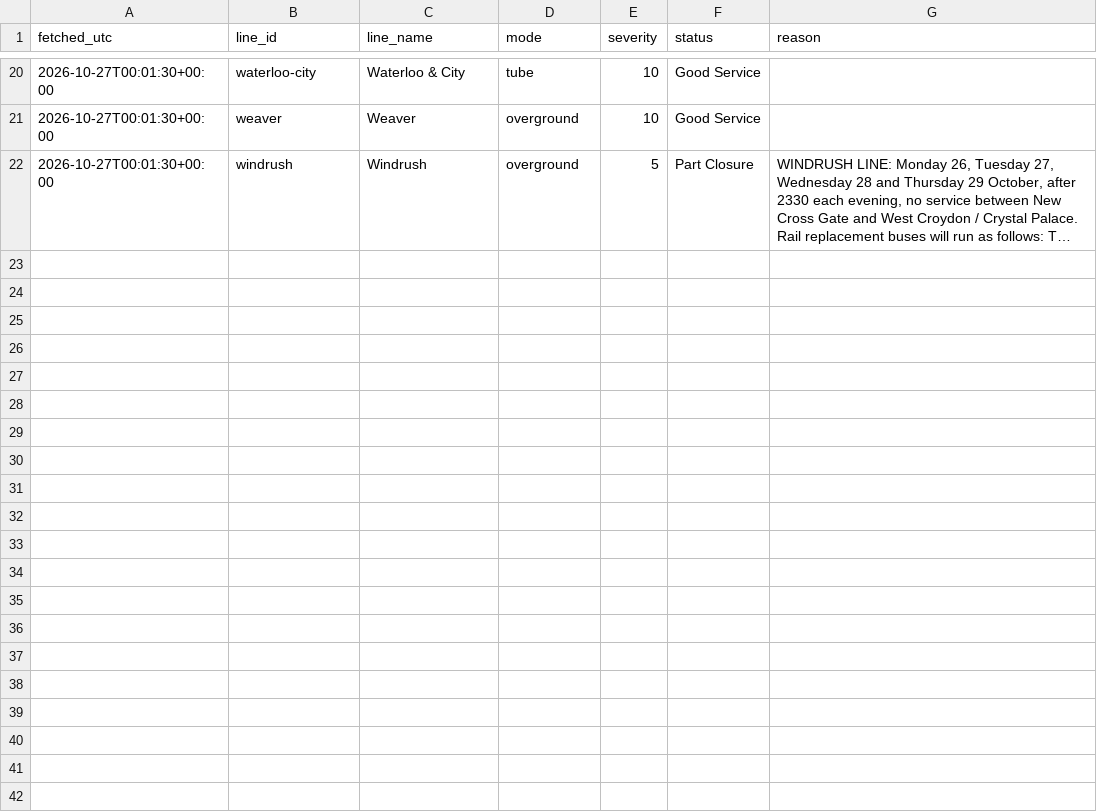
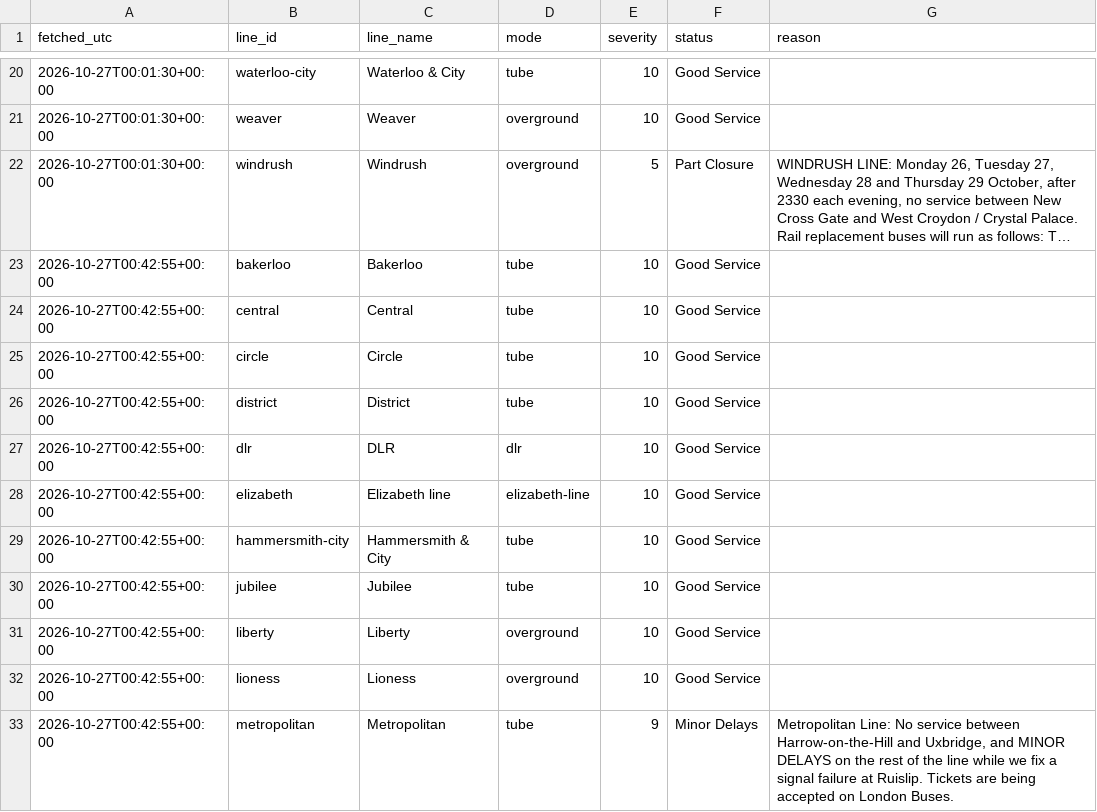
Before and after one commit to Mihir-wbs/london-tube-crowding, a CSV file: data/raw/status/2026-10-27.csv, drawn as a sheet; only a part is shown, gaps mark what is left out; long unchanged cells end in …; the diff covers the shown part only; the diff names each change by its address in the sheet, - before the commit and + after, or states it on an @@ line.

```diff
--- a/data/raw/status/2026-10-27.csv
+++ b/data/raw/status/2026-10-27.csv
+row 23: 2026-10-27T00:42:55+00:00 | bakerloo | Bakerloo | tube | 10 | Good Service
+row 24: 2026-10-27T00:42:55+00:00 | central | Central | tube | 10 | Good Service
+row 25: 2026-10-27T00:42:55+00:00 | circle | Circle | tube | 10 | Good Service
+row 26: 2026-10-27T00:42:55+00:00 | district | District | tube | 10 | Good Service
+row 27: 2026-10-27T00:42:55+00:00 | dlr | DLR | dlr | 10 | Good Service
+row 28: 2026-10-27T00:42:55+00:00 | elizabeth | Elizabeth line | elizabeth-line | 10 | Good Service
+row 29: 2026-10-27T00:42:55+00:00 | hammersmith-city | Hammersmith & City | tube | 10 | Good Service
+row 30: 2026-10-27T00:42:55+00:00 | jubilee | Jubilee | tube | 10 | Good Service
+row 31: 2026-10-27T00:42:55+00:00 | liberty | Liberty | overground | 10 | Good Service
+row 32: 2026-10-27T00:42:55+00:00 | lioness | Lioness | overground | 10 | Good Service
+row 33: 2026-10-27T00:42:55+00:00 | metropolitan | Metropolitan | tube | 9 | Minor Delays | Metropolitan Line: No service between Harrow-on-the-Hill and Uxbridge, and MINOR DELAYS on the rest of the line while we fix a signal failure at Ruislip. Tickets are being accepted on London Buses.
```
Also changed, not shown: 10 added rows elsewhere in this file, data/raw/crowding/2026-10-27.csv, 1 other file.
